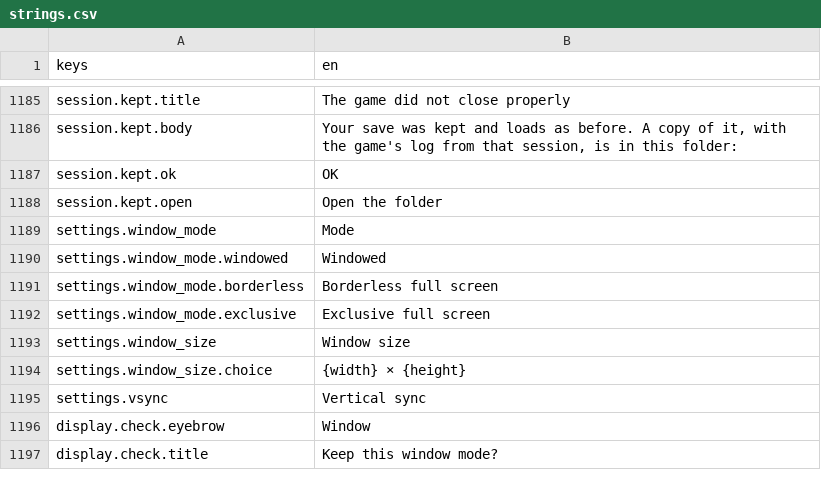
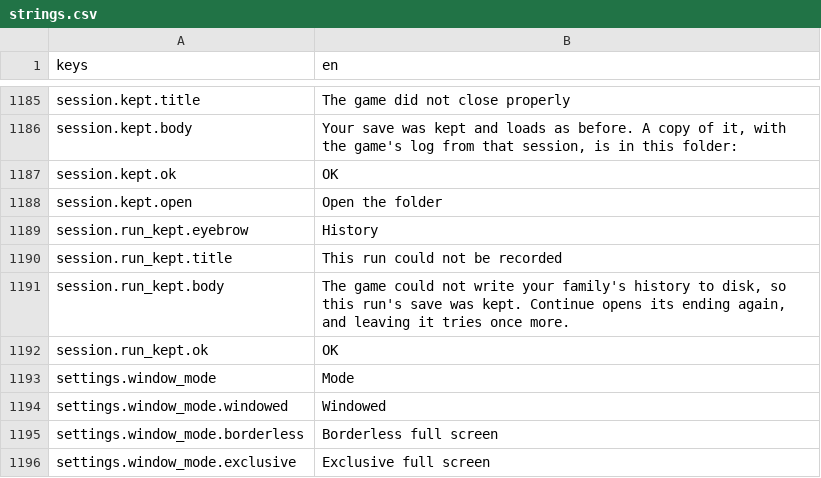
Before and after one commit to georgejieh/Commons, a CSV file: data/strings/strings.csv, drawn as a sheet; only a part is shown, gaps mark what is left out; the shorter side is filled out with more unchanged rows.

Commit message:
P5.2d A finished run's record is never lost to a profile that cannot be written: ProfileCommits.commit returns its Error, the controller owes the profile after a failed write and is_profile_whole tries again at a Set's end or the run's, and leaving a finished run clears its save only once the profile holds its record; otherwise the save is kept, the title says so and Continue opens the ending again. ADR 0025 says what a failed write costs; tests hold the kept save, the later record taken once, the Set's end taken when asked, and the good write as before

```diff
--- a/data/strings/strings.csv
+++ b/data/strings/strings.csv
@@ -1188,2 +1188,6 @@ session.kept.ok,OK
 session.kept.open,Open the folder
+session.run_kept.eyebrow,History
+session.run_kept.title,This run could not be recorded
+session.run_kept.body,"The game could not write your family's history to disk, so this run's save was kept. Continue opens its ending again, and leaving it tries once more."
+session.run_kept.ok,OK
 settings.window_mode,Mode
```
Also changed, not shown: 12 other files.
